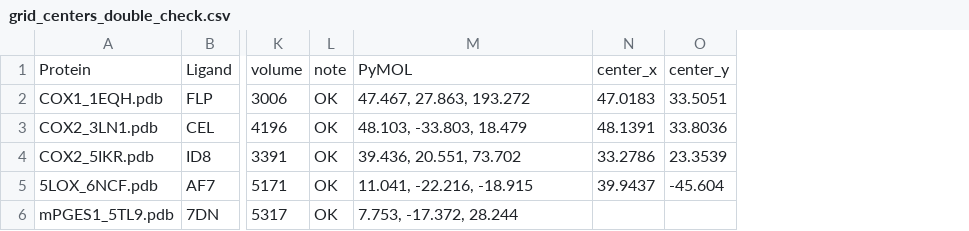
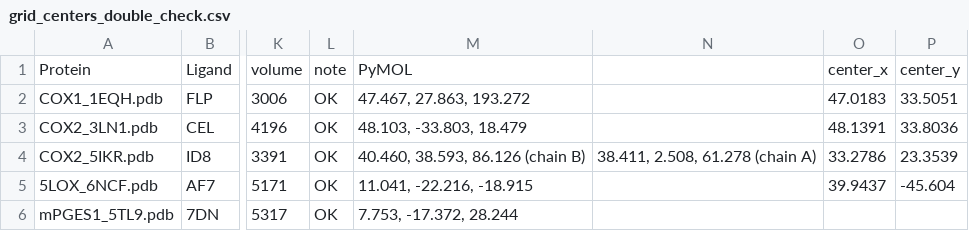
Before and after one commit to HuynhAnhDuy/regular_AIPs, a CSV file: MD_mitragynine/grid_centers_double_check.csv, drawn as a sheet; only a part is shown, gaps mark what is left out; the diff names each change by its address in the sheet, - before the commit and + after, or states it on an @@ line.

```diff
--- a/MD_mitragynine/grid_centers_double_check.csv
+++ b/MD_mitragynine/grid_centers_double_check.csv
+column N, row 4: 38.411, 2.508, 61.278 (chain A)
-M4: 39.436, 20.551, 73.702
+M4: 40.460, 38.593, 86.126 (chain B)
```
Also changed, not shown: 32 other files.
